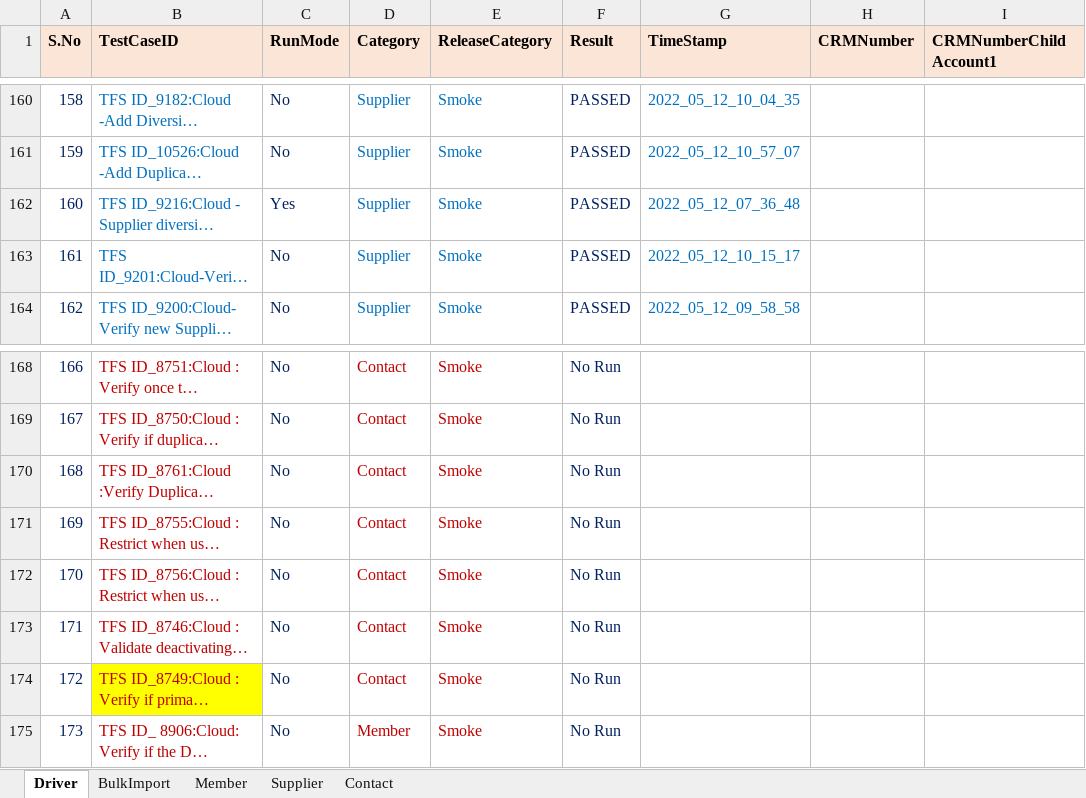
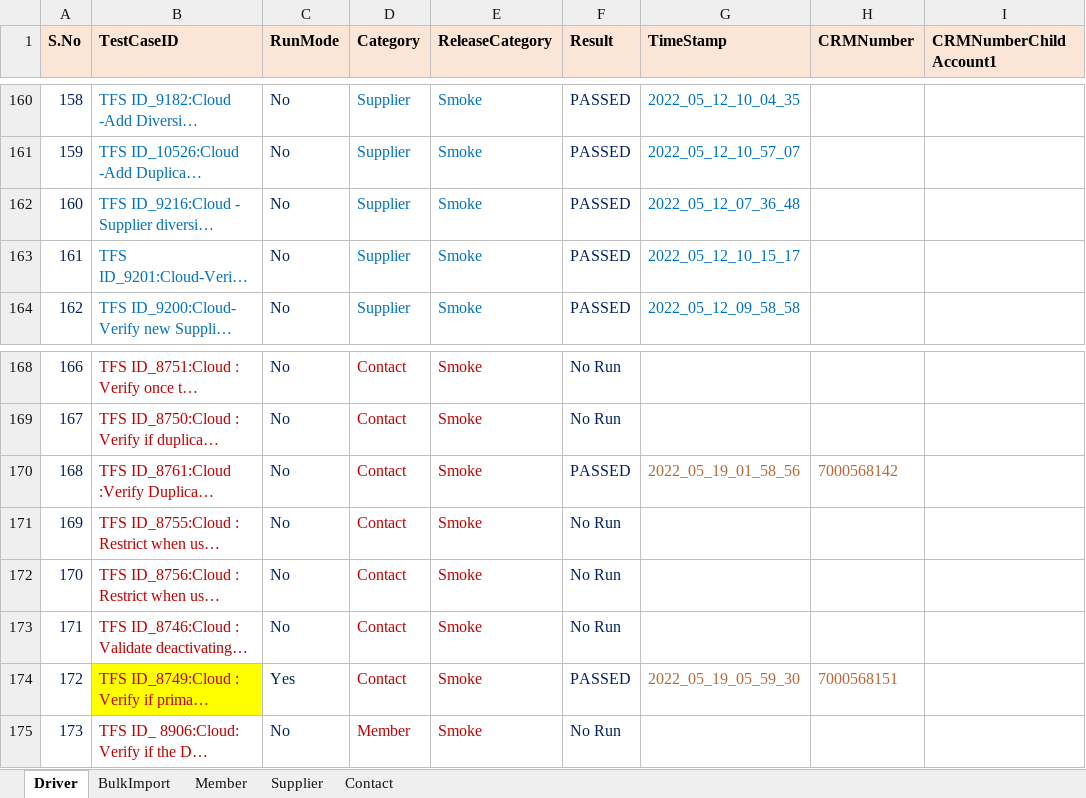
Before and after one commit to Vijayalakshmi-Kamalakannan/Dynamics_CRM_Cloud_After_Wave1, an Excel workbook: data/CRMCloud_Testdata.xlsx, sheet Driver, drawn as a sheet; only a part is shown, gaps mark what is left out; long unchanged cells end in …; values as stored, in another font and other column widths than the file's, no borders; the diff names each change by its address in the sheet, - before the commit and + after, or states it on an @@ line.

```diff
--- a/data/CRMCloud_Testdata.xlsx (sheet Driver)
+++ b/data/CRMCloud_Testdata.xlsx (sheet Driver)
-C162 (RunMode): Yes
+C162 (RunMode): No
-F170 (Result): No Run
+F170 (Result): PASSED
-G170 (TimeStamp): (empty)
+G170 (TimeStamp): 2022_05_19_01_58_56
-H170 (CRMNumber): (empty)
+H170 (CRMNumber): 7000568142
-C174 (RunMode): No
+C174 (RunMode): Yes
-F174 (Result): No Run
+F174 (Result): PASSED
-G174 (TimeStamp): (empty)
+G174 (TimeStamp): 2022_05_19_05_59_30
-H174 (CRMNumber): (empty)
+H174 (CRMNumber): 7000568151
```
Also changed, not shown: 11 other files.
